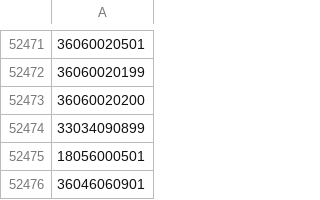
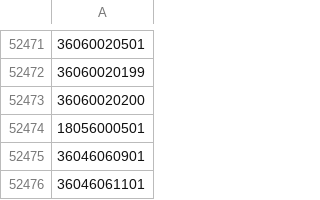
Before and after one commit to OSM-es/validador-ine, a CSV file: ES.csv, drawn as a sheet; only a part is shown, gaps mark what is left out; the shorter side is filled out with more unchanged rows; the diff names each change by its address in the sheet, - before the commit and + after, or states it on an @@ line.

```diff
--- a/ES.csv
+++ b/ES.csv
-row 52474: 33034090899
```
Also changed, not shown: 1 other file.
